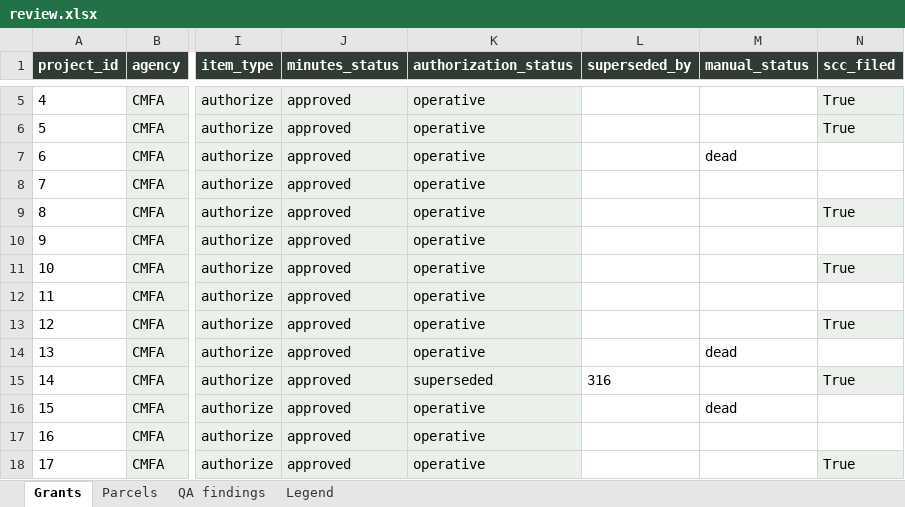
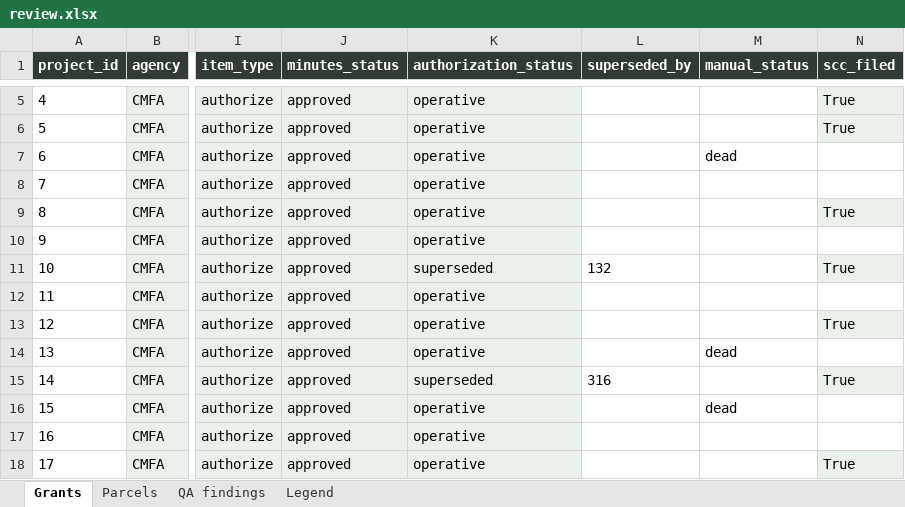
Before and after one commit to adghayes/jpa-welfare-exemptions, an Excel workbook: output/dataset/review.xlsx, sheet Grants, drawn as a sheet; only a part is shown, gaps mark what is left out; values as stored, in another font and other column widths than the file's, no borders; the diff names each change by its address in the sheet, - before the commit and + after, or states it on an @@ line.

```diff
--- a/output/dataset/review.xlsx (sheet Grants)
+++ b/output/dataset/review.xlsx (sheet Grants)
-K11 (authorization_status): operative
+K11 (authorization_status): superseded
-L11 (superseded_by): (empty)
+L11 (superseded_by): 132
```
Also changed, not shown: sheet QA findings, sheet Parcels, 8 other files.
